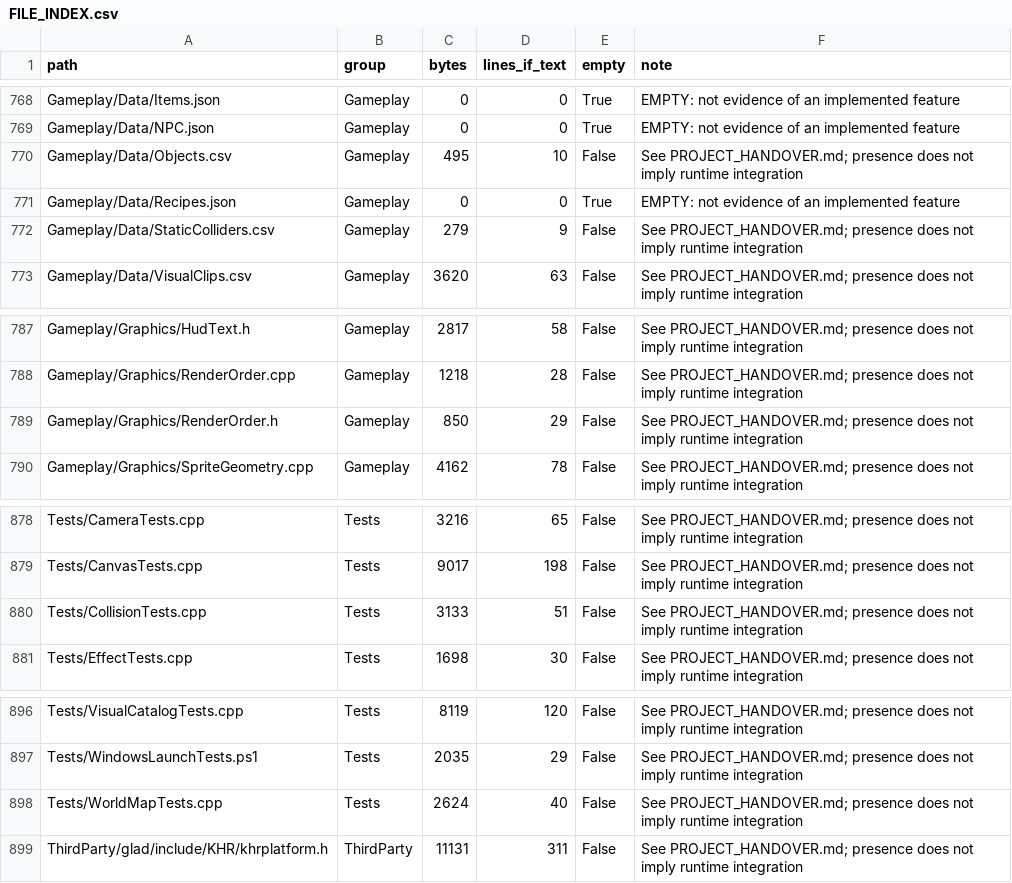
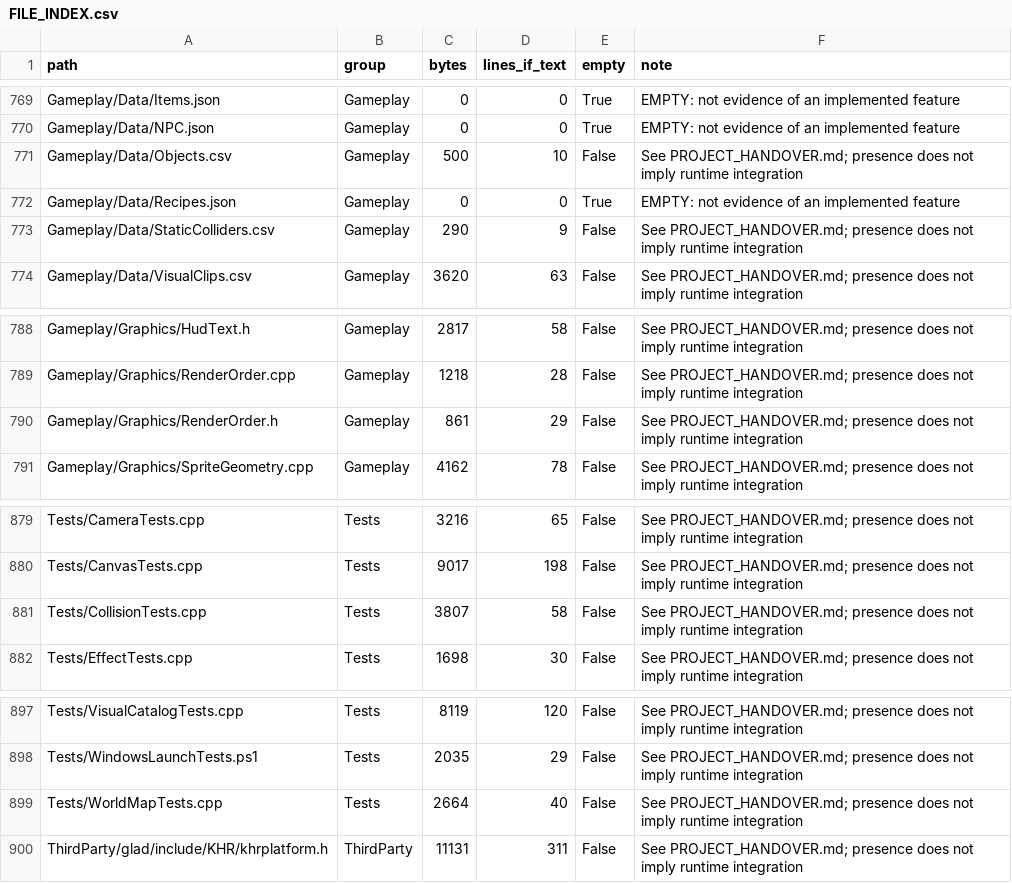
Before and after one commit to viet-zero/MyFarmEngine, a CSV file: Docs/FILE_INDEX.csv, drawn as a sheet; only a part is shown, gaps mark what is left out; the diff covers the shown part only.

```diff
--- a/Docs/FILE_INDEX.csv
+++ b/Docs/FILE_INDEX.csv
@@ -769,5 +770,5 @@ Gameplay/Data/Items.json,Gameplay,0,0,True,EMPTY: not evidence of an implemented
 Gameplay/Data/NPC.json,Gameplay,0,0,True,EMPTY: not evidence of an implemented feature
-Gameplay/Data/Objects.csv,Gameplay,495,10,False,See PROJECT_HANDOVER.md; presence does not imply runtime integration
+Gameplay/Data/Objects.csv,Gameplay,500,10,False,See PROJECT_HANDOVER.md; presence does not imply runtime integration
 Gameplay/Data/Recipes.json,Gameplay,0,0,True,EMPTY: not evidence of an implemented feature
-Gameplay/Data/StaticColliders.csv,Gameplay,279,9,False,See PROJECT_HANDOVER.md; presence does not imply runtime integration
+Gameplay/Data/StaticColliders.csv,Gameplay,290,9,False,See PROJECT_HANDOVER.md; presence does not imply runtime integration
 Gameplay/Data/VisualClips.csv,Gameplay,3620,63,False,See PROJECT_HANDOVER.md; presence does not imply runtime integration
@@ -788,3 +789,3 @@ Gameplay/Graphics/HudText.h,Gameplay,2817,58,False,See PROJECT_HANDOVER.md; pres
 Gameplay/Graphics/RenderOrder.cpp,Gameplay,1218,28,False,See PROJECT_HANDOVER.md; presence does not imply runtime integration
-Gameplay/Graphics/RenderOrder.h,Gameplay,850,29,False,See PROJECT_HANDOVER.md; presence does not imply runtime integration
+Gameplay/Graphics/RenderOrder.h,Gameplay,861,29,False,See PROJECT_HANDOVER.md; presence does not imply runtime integration
 Gameplay/Graphics/SpriteGeometry.cpp,Gameplay,4162,78,False,See PROJECT_HANDOVER.md; presence does not imply runtime integration
@@ -879,3 +880,3 @@ Tests/CameraTests.cpp,Tests,3216,65,False,See PROJECT_HANDOVER.md; presence does
 Tests/CanvasTests.cpp,Tests,9017,198,False,See PROJECT_HANDOVER.md; presence does not imply runtime integration
-Tests/CollisionTests.cpp,Tests,3133,51,False,See PROJECT_HANDOVER.md; presence does not imply runtime integration
+Tests/CollisionTests.cpp,Tests,3807,58,False,See PROJECT_HANDOVER.md; presence does not imply runtime integration
 Tests/EffectTests.cpp,Tests,1698,30,False,See PROJECT_HANDOVER.md; presence does not imply runtime integration
@@ -897,3 +898,3 @@ Tests/VisualCatalogTests.cpp,Tests,8119,120,False,See PROJECT_HANDOVER.md; prese
 Tests/WindowsLaunchTests.ps1,Tests,2035,29,False,See PROJECT_HANDOVER.md; presence does not imply runtime integration
-Tests/WorldMapTests.cpp,Tests,2624,40,False,See PROJECT_HANDOVER.md; presence does not imply runtime integration
+Tests/WorldMapTests.cpp,Tests,2664,40,False,See PROJECT_HANDOVER.md; presence does not imply runtime integration
 ThirdParty/glad/include/KHR/khrplatform.h,ThirdParty,11131,311,False,See PROJECT_HANDOVER.md; presence does not imply runtime integration
```
Also changed, not shown: 1 added row and 16 edited cells elsewhere in this file, Gameplay/Data/Objects.csv, Gameplay/Data/StaticColliders.csv, 12 other files.
